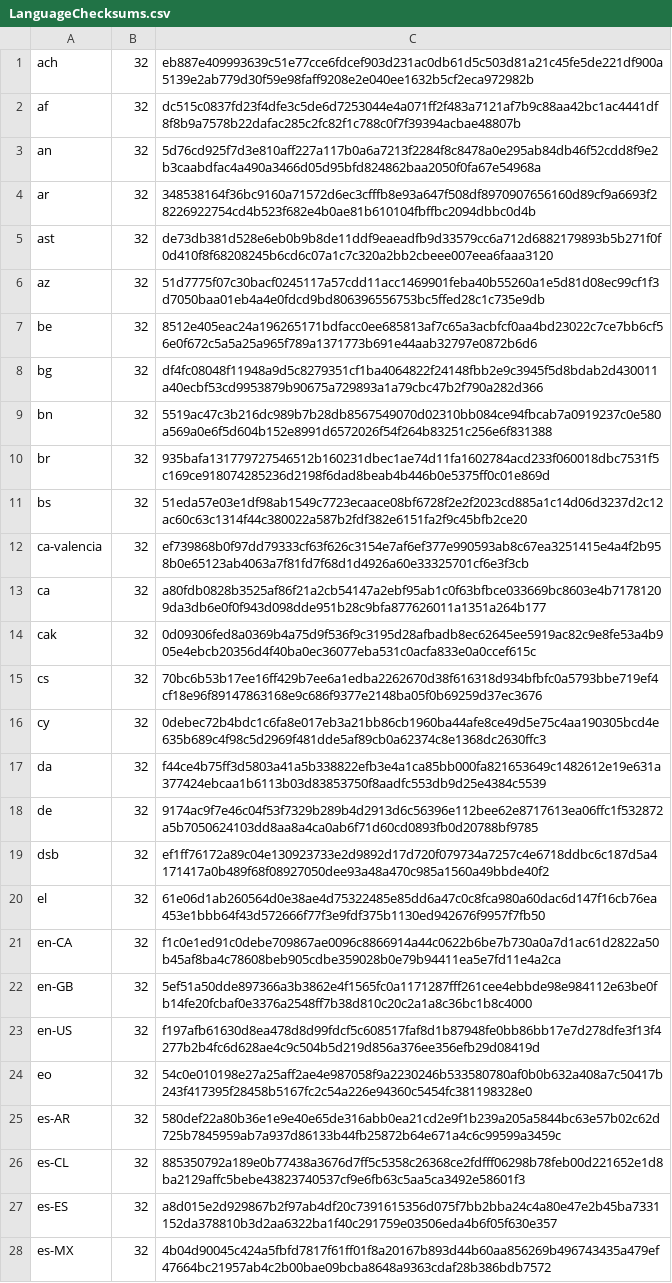
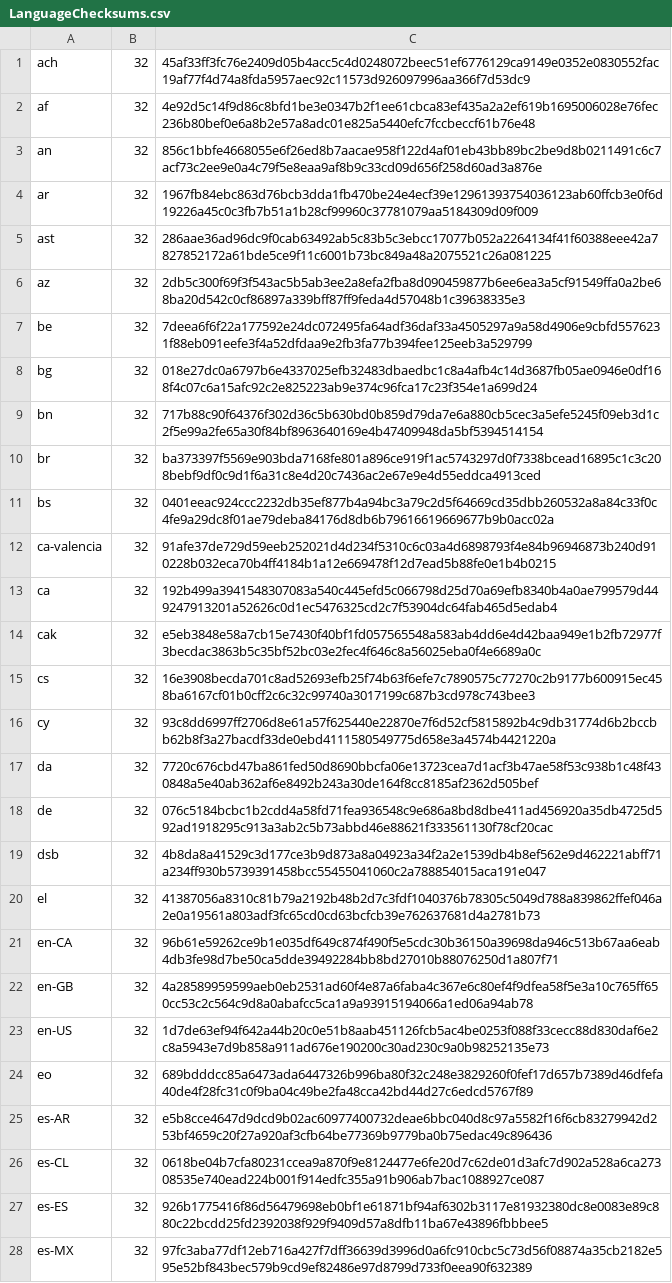
Before and after one commit to chocolatey-community/chocolatey-packages, a CSV file: automatic/firefox/tools/LanguageChecksums.csv, drawn as a sheet; only a part is shown; the diff covers the shown part only; the diff names each change by its address in the sheet, - before the commit and + after, or states it on an @@ line.

Commit message:
AU: 4 updated - Firefox nodejs nodejs.install sonarlint-vs2015 [skip ci] https://gist.github.com/a14b1e5bfaf70839b338eb1ab7f8226f/edc271f6ad0400c45c6d830fd7e83a268185d348

```diff
--- a/automatic/firefox/tools/LanguageChecksums.csv
+++ b/automatic/firefox/tools/LanguageChecksums.csv
-C1: eb887e409993639c51e77cce6fdcef903d231ac0db61d5c503d81a21c45fe5de221df900a5139e2ab779d30f59e98faff9208e2e040ee1632b5cf2eca972982b
+C1: 45af33ff3fc76e2409d05b4acc5c4d0248072beec51ef6776129ca9149e0352e0830552fac19af77f4d74a8fda5957aec92c11573d926097996aa366f7d53dc9
-C2: dc515c0837fd23f4dfe3c5de6d7253044e4a071ff2f483a7121af7b9c88aa42bc1ac4441df8f8b9a7578b22dafac285c2fc82f1c788c0f7f39394acbae48807b
+C2: 4e92d5c14f9d86c8bfd1be3e0347b2f1ee61cbca83ef435a2a2ef619b1695006028e76fec236b80bef0e6a8b2e57a8adc01e825a5440efc7fccbeccf61b76e48
-C3: 5d76cd925f7d3e810aff227a117b0a6a7213f2284f8c8478a0e295ab84db46f52cdd8f9e2b3caabdfac4a490a3466d05d95bfd824862baa2050f0fa67e54968a
+C3: 856c1bbfe4668055e6f26ed8b7aacae958f122d4af01eb43bb89bc2be9d8b0211491c6c7acf73c2ee9e0a4c79f5e8eaa9af8b9c33cd09d656f258d60ad3a876e
-C4: 348538164f36bc9160a71572d6ec3cfffb8e93a647f508df8970907656160d89cf9a6693f28226922754cd4b523f682e4b0ae81b610104fbffbc2094dbbc0d4b
+C4: 1967fb84ebc863d76bcb3dda1fb470be24e4ecf39e12961393754036123ab60ffcb3e0f6d19226a45c0c3fb7b51a1b28cf99960c37781079aa5184309d09f009
-C5: de73db381d528e6eb0b9b8de11ddf9eaeadfb9d33579cc6a712d6882179893b5b271f0f0d410f8f68208245b6cd6c07a1c7c320a2bb2cbeee007eea6faaa3120
+C5: 286aae36ad96dc9f0cab63492ab5c83b5c3ebcc17077b052a2264134f41f60388eee42a7827852172a61bde5ce9f11c6001b73bc849a48a2075521c26a081225
-C6: 51d7775f07c30bacf0245117a57cdd11acc1469901feba40b55260a1e5d81d08ec99cf1f3d7050baa01eb4a4e0fdcd9bd806396556753bc5ffed28c1c735e9db
+C6: 2db5c300f69f3f543ac5b5ab3ee2a8efa2fba8d090459877b6ee6ea3a5cf91549ffa0a2be68ba20d542c0cf86897a339bff87ff9feda4d57048b1c39638335e3
-C7: 8512e405eac24a196265171bdfacc0ee685813af7c65a3acbfcf0aa4bd23022c7ce7bb6cf56e0f672c5a5a25a965f789a1371773b691e44aab32797e0872b6d6
+C7: 7deea6f6f22a177592e24dc072495fa64adf36daf33a4505297a9a58d4906e9cbfd5576231f88eb091eefe3f4a52dfdaa9e2fb3fa77b394fee125eeb3a529799
-C8: df4fc08048f11948a9d5c8279351cf1ba4064822f24148fbb2e9c3945f5d8bdab2d430011a40ecbf53cd9953879b90675a729893a1a79cbc47b2f790a282d366
+C8: 018e27dc0a6797b6e4337025efb32483dbaedbc1c8a4afb4c14d3687fb05ae0946e0df168f4c07c6a15afc92c2e825223ab9e374c96fca17c23f354e1a699d24
-C9: 5519ac47c3b216dc989b7b28db8567549070d02310bb084ce94fbcab7a0919237c0e580a569a0e6f5d604b152e8991d6572026f54f264b83251c256e6f831388
+C9: 717b88c90f64376f302d36c5b630bd0b859d79da7e6a880cb5cec3a5efe5245f09eb3d1c2f5e99a2fe65a30f84bf8963640169e4b47409948da5bf5394514154
-C10: 935bafa131779727546512b160231dbec1ae74d11fa1602784acd233f060018dbc7531f5c169ce918074285236d2198f6dad8beab4b446b0e5375ff0c01e869d
+C10: ba373397f5569e903bda7168fe801a896ce919f1ac5743297d0f7338bcead16895c1c3c208bebf9df0c9d1f6a31c8e4d20c7436ac2e67e9e4d55eddca4913ced
-C11: 51eda57e03e1df98ab1549c7723ecaace08bf6728f2e2f2023cd885a1c14d06d3237d2c12ac60c63c1314f44c380022a587b2fdf382e6151fa2f9c45bfb2ce20
+C11: 0401eeac924ccc2232db35ef877b4a94bc3a79c2d5f64669cd35dbb260532a8a84c33f0c4fe9a29dc8f01ae79deba84176d8db6b79616619669677b9b0acc02a
-C12: ef739868b0f97dd79333cf63f626c3154e7af6ef377e990593ab8c67ea3251415e4a4f2b958b0e65123ab4063a7f81fd7f68d1d4926a60e33325701cf6e3f3cb
+C12: 91afe37de729d59eeb252021d4d234f5310c6c03a4d6898793f4e84b96946873b240d910228b032eca70b4ff4184b1a12e669478f12d7ead5b88fe0e1b4b0215
-C13: a80fdb0828b3525af86f21a2cb54147a2ebf95ab1c0f63bfbce033669bc8603e4b71781209da3db6e0f0f943d098dde951b28c9bfa877626011a1351a264b177
+C13: 192b499a3941548307083a540c445efd5c066798d25d70a69efb8340b4a0ae799579d449247913201a52626c0d1ec5476325cd2c7f53904dc64fab465d5edab4
-C14: 0d09306fed8a0369b4a75d9f536f9c3195d28afbadb8ec62645ee5919ac82c9e8fe53a4b905e4ebcb20356d4f40ba0ec36077eba531c0acfa833e0a0ccef615c
+C14: e5eb3848e58a7cb15e7430f40bf1fd057565548a583ab4dd6e4d42baa949e1b2fb72977f3becdac3863b5c35bf52bc03e2fec4f646c8a56025eba0f4e6689a0c
-C15: 70bc6b53b17ee16ff429b7ee6a1edba2262670d38f616318d934bfbfc0a5793bbe719ef4cf18e96f89147863168e9c686f9377e2148ba05f0b69259d37ec3676
+C15: 16e3908becda701c8ad52693efb25f74b63f6efe7c7890575c77270c2b9177b600915ec458ba6167cf01b0cff2c6c32c99740a3017199c687b3cd978c743bee3
-C16: 0debec72b4bdc1c6fa8e017eb3a21bb86cb1960ba44afe8ce49d5e75c4aa190305bcd4e635b689c4f98c5d2969f481dde5af89cb0a62374c8e1368dc2630ffc3
+C16: 93c8dd6997ff2706d8e61a57f625440e22870e7f6d52cf5815892b4c9db31774d6b2bccbb62b8f3a27bacdf33de0ebd4111580549775d658e3a4574b4421220a
-C17: f44ce4b75ff3d5803a41a5b338822efb3e4a1ca85bb000fa821653649c1482612e19e631a377424ebcaa1b6113b03d83853750f8aadfc553db9d25e4384c5539
+C17: 7720c676cbd47ba861fed50d8690bbcfa06e13723cea7d1acf3b47ae58f53c938b1c48f430848a5e40ab362af6e8492b243a30de164f8cc8185af2362d505bef
-C18: 9174ac9f7e46c04f53f7329b289b4d2913d6c56396e112bee62e8717613ea06ffc1f532872a5b7050624103dd8aa8a4ca0ab6f71d60cd0893fb0d20788bf9785
+C18: 076c5184bcbc1b2cdd4a58fd71fea936548c9e686a8bd8dbe411ad456920a35db4725d592ad1918295c913a3ab2c5b73abbd46e88621f333561130f78cf20cac
-C19: ef1ff76172a89c04e130923733e2d9892d17d720f079734a7257c4e6718ddbc6c187d5a4171417a0b489f68f08927050dee93a48a470c985a1560a49bbde40f2
+C19: 4b8da8a41529c3d177ce3b9d873a8a04923a34f2a2e1539db4b8ef562e9d462221abff71a234ff930b5739391458bcc55455041060c2a788854015aca191e047
-C20: 61e06d1ab260564d0e38ae4d75322485e85dd6a47c0c8fca980a60dac6d147f16cb76ea453e1bbb64f43d572666f77f3e9fdf375b1130ed942676f9957f7fb50
+C20: 41387056a8310c81b79a2192b48b2d7c3fdf1040376b78305c5049d788a839862ffef046a2e0a19561a803adf3fc65cd0cd63bcfcb39e762637681d4a2781b73
-C21: f1c0e1ed91c0debe709867ae0096c8866914a44c0622b6be7b730a0a7d1ac61d2822a50b45af8ba4c78608beb905cdbe359028b0e79b94411ea5e7fd11e4a2ca
+C21: 96b61e59262ce9b1e035df649c874f490f5e5cdc30b36150a39698da946c513b67aa6eab4db3fe98d7be50ca5dde39492284bb8bd27010b88076250d1a807f71
-C22: 5ef51a50dde897366a3b3862e4f1565fc0a1171287fff261cee4ebbde98e984112e63be0fb14fe20fcbaf0e3376a2548ff7b38d810c20c2a1a8c36bc1b8c4000
+C22: 4a28589959599aeb0eb2531ad60f4e87a6faba4c367e6c80ef4f9dfea58f5e3a10c765ff650cc53c2c564c9d8a0abafcc5ca1a9a93915194066a1ed06a94ab78
-C23: f197afb61630d8ea478d8d99fdcf5c608517faf8d1b87948fe0bb86bb17e7d278dfe3f13f4277b2b4fc6d628ae4c9c504b5d219d856a376ee356efb29d08419d
+C23: 1d7de63ef94f642a44b20c0e51b8aab451126fcb5ac4be0253f088f33cecc88d830daf6e2c8a5943e7d9b858a911ad676e190200c30ad230c9a0b98252135e73
-C24: 54c0e010198e27a25aff2ae4e987058f9a2230246b533580780af0b0b632a408a7c50417b243f417395f28458b5167fc2c54a226e94360c5454fc381198328e0
+C24: 689bdddcc85a6473ada6447326b996ba80f32c248e3829260f0fef17d657b7389d46dfefa40de4f28fc31c0f9ba04c49be2fa48cca42bd44d27c6edcd5767f89
-C25: 580def22a80b36e1e9e40e65de316abb0ea21cd2e9f1b239a205a5844bc63e57b02c62d725b7845959ab7a937d86133b44fb25872b64e671a4c6c99599a3459c
+C25: e5b8cce4647d9dcd9b02ac60977400732deae6bbc040d8c97a5582f16f6cb83279942d253bf4659c20f27a920af3cfb64be77369b9779ba0b75edac49c896436
-C26: 885350792a189e0b77438a3676d7ff5c5358c26368ce2fdfff06298b78feb00d221652e1d8ba2129affc5bebe43823740537cf9e6fb63c5aa5ca3492e58601f3
+C26: 0618be04b7cfa80231ccea9a870f9e8124477e6fe20d7c62de01d3afc7d902a528a6ca27308535e740ead224b001f914edfc355a91b906ab7bac1088927ce087
-C27: a8d015e2d929867b2f97ab4df20c7391615356d075f7bb2bba24c4a80e47e2b45ba7331152da378810b3d2aa6322ba1f40c291759e03506eda4b6f05f630e357
+C27: 926b1775416f86d56479698eb0bf1e61871bf94af6302b3117e81932380dc8e0083e89c880c22bcdd25fd2392038f929f9409d57a8dfb11ba67e43896fbbbee5
-C28: 4b04d90045c424a5fbfd7817f61ff01f8a20167b893d44b60aa856269b496743435a479ef47664bc21957ab4c2b00bae09bcba8648a9363cdaf28b386bdb7572
+C28: 97fc3aba77df12eb716a427f7dff36639d3996d0a6fc910cbc5c73d56f08874a35cb2182e595e52bf843bec579b9cd9ef82486e97d8799d733f0eea90f632389
```
Also changed, not shown: 164 edited cells elsewhere in this file, 12 other files.
